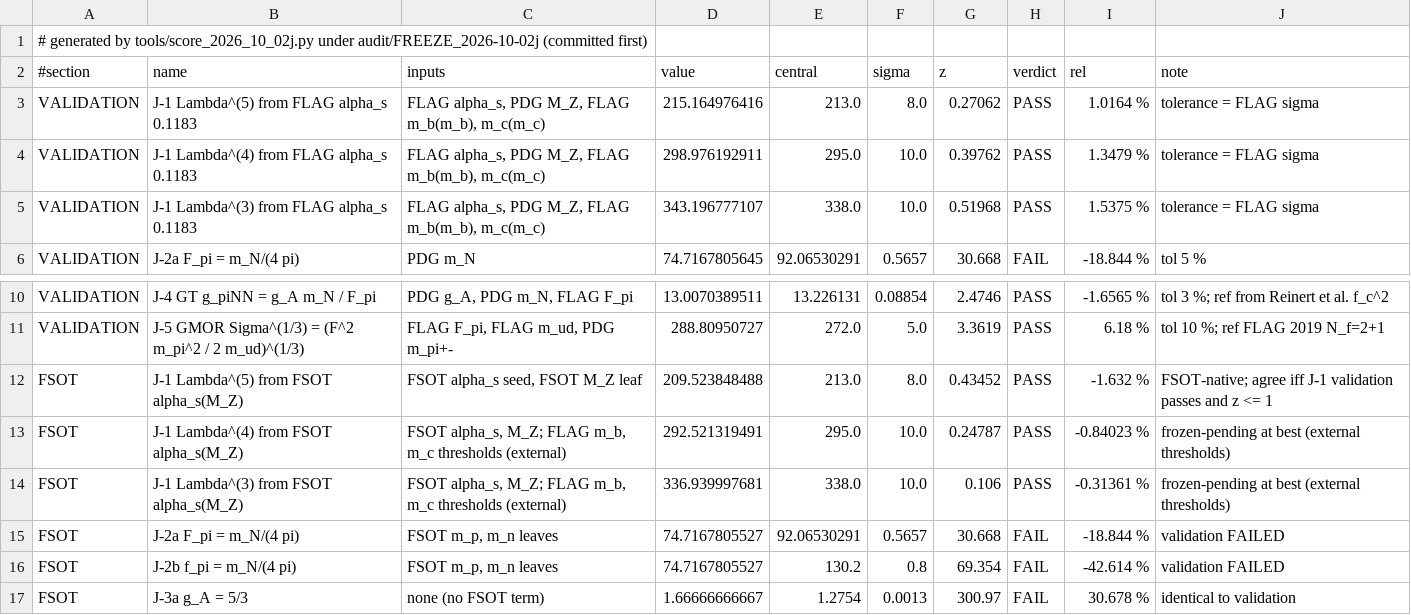
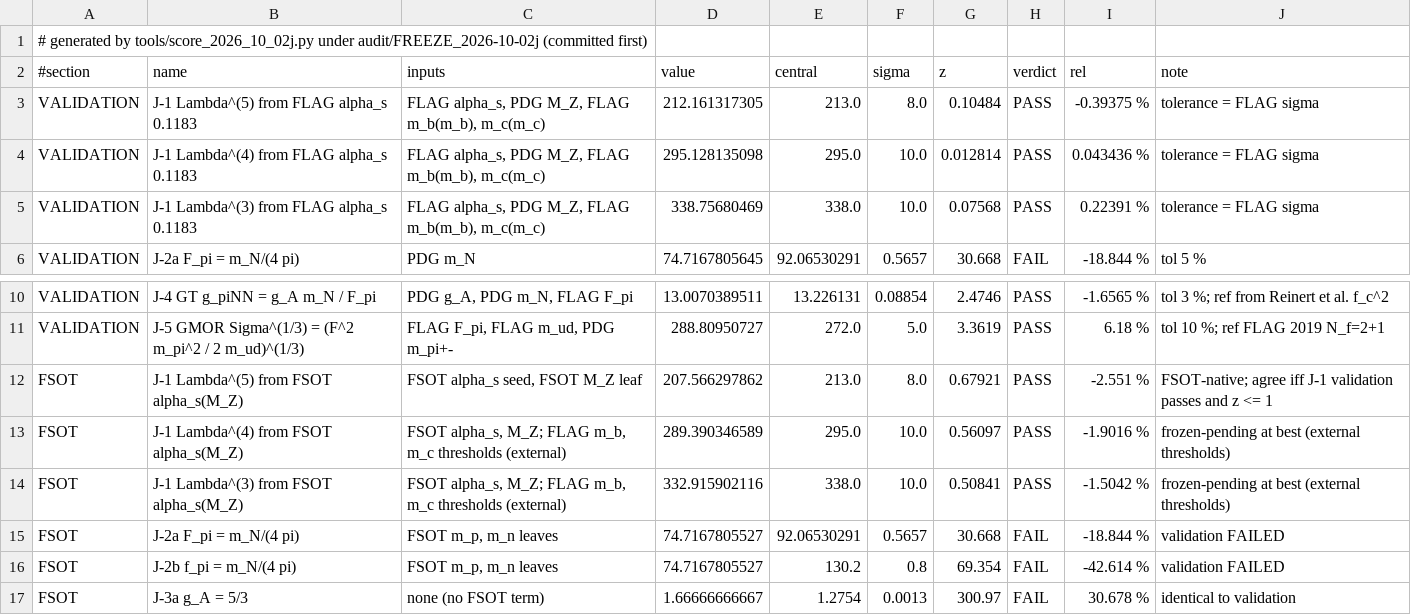
Before and after one commit to dappalumbo91/FSOT-2.1-Cpp, a TSV file: audit/score_2026-10-02j.tsv, drawn as a sheet; only a part is shown, gaps mark what is left out.

```diff
--- a/audit/score_2026-10-02j.tsv
+++ b/audit/score_2026-10-02j.tsv
@@ -2,5 +2,5 @@
 #section	name	inputs	value	central	sigma	z	verdict	rel	note
-VALIDATION	J-1 Lambda^(5) from FLAG alpha_s 0.1183	FLAG alpha_s, PDG M_Z, FLAG m_b(m_b), m_c(m_c)	215.164976416	213.0	8.0	0.27062	PASS	1.0164 %	tolerance = FLAG sigma
-VALIDATION	J-1 Lambda^(4) from FLAG alpha_s 0.1183	FLAG alpha_s, PDG M_Z, FLAG m_b(m_b), m_c(m_c)	298.976192911	295.0	10.0	0.39762	PASS	1.3479 %	tolerance = FLAG sigma
-VALIDATION	J-1 Lambda^(3) from FLAG alpha_s 0.1183	FLAG alpha_s, PDG M_Z, FLAG m_b(m_b), m_c(m_c)	343.196777107	338.0	10.0	0.51968	PASS	1.5375 %	tolerance = FLAG sigma
+VALIDATION	J-1 Lambda^(5) from FLAG alpha_s 0.1183	FLAG alpha_s, PDG M_Z, FLAG m_b(m_b), m_c(m_c)	212.161317305	213.0	8.0	0.10484	PASS	-0.39375 %	tolerance = FLAG sigma
+VALIDATION	J-1 Lambda^(4) from FLAG alpha_s 0.1183	FLAG alpha_s, PDG M_Z, FLAG m_b(m_b), m_c(m_c)	295.128135098	295.0	10.0	0.012814	PASS	0.043436 %	tolerance = FLAG sigma
+VALIDATION	J-1 Lambda^(3) from FLAG alpha_s 0.1183	FLAG alpha_s, PDG M_Z, FLAG m_b(m_b), m_c(m_c)	338.75680469	338.0	10.0	0.07568	PASS	0.22391 %	tolerance = FLAG sigma
 VALIDATION	J-2a F_pi = m_N/(4 pi)	PDG m_N	74.7167805645	92.06530291	0.5657	30.668	FAIL	-18.844 %	tol 5 %
@@ -11,5 +11,5 @@ VALIDATION	J-4 GT g_piNN = g_A m_N / F_pi	PDG g_A, PDG m_N, FLAG F_pi	13.0070389
 VALIDATION	J-5 GMOR Sigma^(1/3) = (F^2 m_pi^2 / 2 m_ud)^(1/3)	FLAG F_pi, FLAG m_ud, PDG m_pi+-	288.80950727	272.0	5.0	3.3619	PASS	6.18 %	tol 10 %; ref FLAG 2019 N_f=2+1
-FSOT	J-1 Lambda^(5) from FSOT alpha_s(M_Z)	FSOT alpha_s seed, FSOT M_Z leaf	209.523848488	213.0	8.0	0.43452	PASS	-1.632 %	FSOT-native; agree iff J-1 validation passes and z <= 1
-FSOT	J-1 Lambda^(4) from FSOT alpha_s(M_Z)	FSOT alpha_s, M_Z; FLAG m_b, m_c thresholds (external)	292.521319491	295.0	10.0	0.24787	PASS	-0.84023 %	frozen-pending at best (external thresholds)
-FSOT	J-1 Lambda^(3) from FSOT alpha_s(M_Z)	FSOT alpha_s, M_Z; FLAG m_b, m_c thresholds (external)	336.939997681	338.0	10.0	0.106	PASS	-0.31361 %	frozen-pending at best (external thresholds)
+FSOT	J-1 Lambda^(5) from FSOT alpha_s(M_Z)	FSOT alpha_s seed, FSOT M_Z leaf	207.566297862	213.0	8.0	0.67921	PASS	-2.551 %	FSOT-native; agree iff J-1 validation passes and z <= 1
+FSOT	J-1 Lambda^(4) from FSOT alpha_s(M_Z)	FSOT alpha_s, M_Z; FLAG m_b, m_c thresholds (external)	289.390346589	295.0	10.0	0.56097	PASS	-1.9016 %	frozen-pending at best (external thresholds)
+FSOT	J-1 Lambda^(3) from FSOT alpha_s(M_Z)	FSOT alpha_s, M_Z; FLAG m_b, m_c thresholds (external)	332.915902116	338.0	10.0	0.50841	PASS	-1.5042 %	frozen-pending at best (external thresholds)
 FSOT	J-2a F_pi = m_N/(4 pi)	FSOT m_p, m_n leaves	74.7167805527	92.06530291	0.5657	30.668	FAIL	-18.844 %	validation FAILED
```
Also changed, not shown: audit/score_2026-10-02s2.tsv, audit/score_2026-10-02t.tsv, 10 other files.
